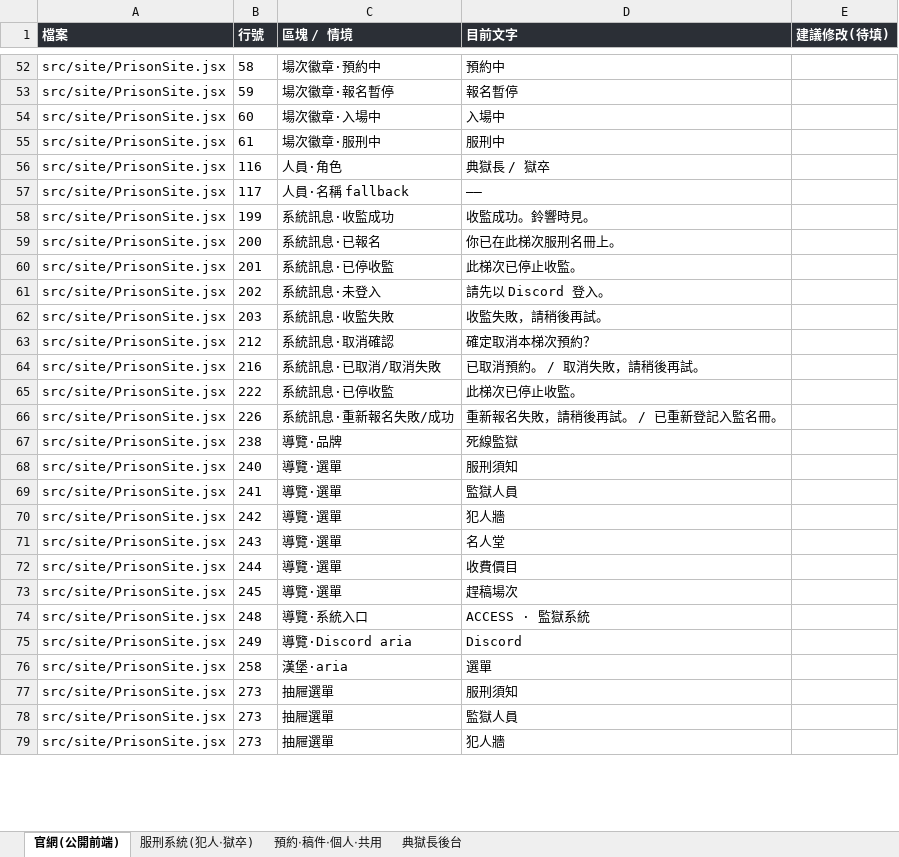
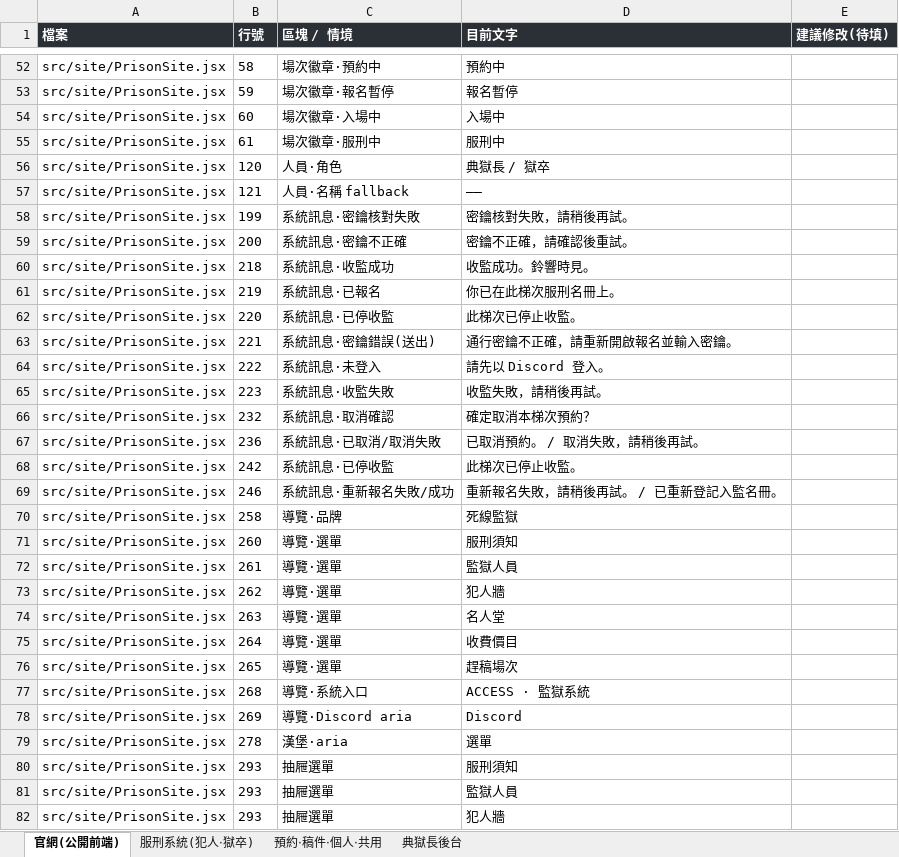
Before and after one commit to seiran-ilai/deadline-prison, an Excel workbook: 文案總表.xlsx, sheet 官網(公開前端), drawn as a sheet; only a part is shown, gaps mark what is left out; values as stored, in another font and other column widths than the file's, no borders; addresses are those after the commit; the diff covers the shown part only; the diff names each change by its address in the sheet, - before the commit and + after, or states it on an @@ line.

```diff
--- a/文案總表.xlsx (sheet 官網(公開前端))
+++ b/文案總表.xlsx (sheet 官網(公開前端))
-B56 (行號): 116
+B56 (行號): 120
-B57 (行號): 117
+B57 (行號): 121
+row 58: src/site/PrisonSite.jsx | 199 | 系統訊息·密鑰核對失敗 | 密鑰核對失敗，請稍後再試。
+row 59: src/site/PrisonSite.jsx | 200 | 系統訊息·密鑰不正確 | 密鑰不正確，請確認後重試。
-B60 (行號): 199
+B60 (行號): 218
-B61 (行號): 200
+B61 (行號): 219
-B62 (行號): 201
+B62 (行號): 220
+row 63: src/site/PrisonSite.jsx | 221 | 系統訊息·密鑰錯誤(送出) | 通行密鑰不正確，請重新開啟報名並輸入密鑰。
-B64 (行號): 202
+B64 (行號): 222
-B65 (行號): 203
+B65 (行號): 223
-B66 (行號): 212
+B66 (行號): 232
-B67 (行號): 216
+B67 (行號): 236
-B68 (行號): 222
+B68 (行號): 242
-B69 (行號): 226
+B69 (行號): 246
-B70 (行號): 238
+B70 (行號): 258
-B71 (行號): 240
+B71 (行號): 260
-B72 (行號): 241
+B72 (行號): 261
-B73 (行號): 242
+B73 (行號): 262
-B74 (行號): 243
+B74 (行號): 263
-B75 (行號): 244
+B75 (行號): 264
-B76 (行號): 245
+B76 (行號): 265
-B77 (行號): 248
+B77 (行號): 268
-B78 (行號): 249
+B78 (行號): 269
-B79 (行號): 258
+B79 (行號): 278
-B80:B82 (行號): 273
+B80:B82 (行號): 293
```
Also changed, not shown: other rows of this sheet, sheet 典獄長後台, 7 other files.
